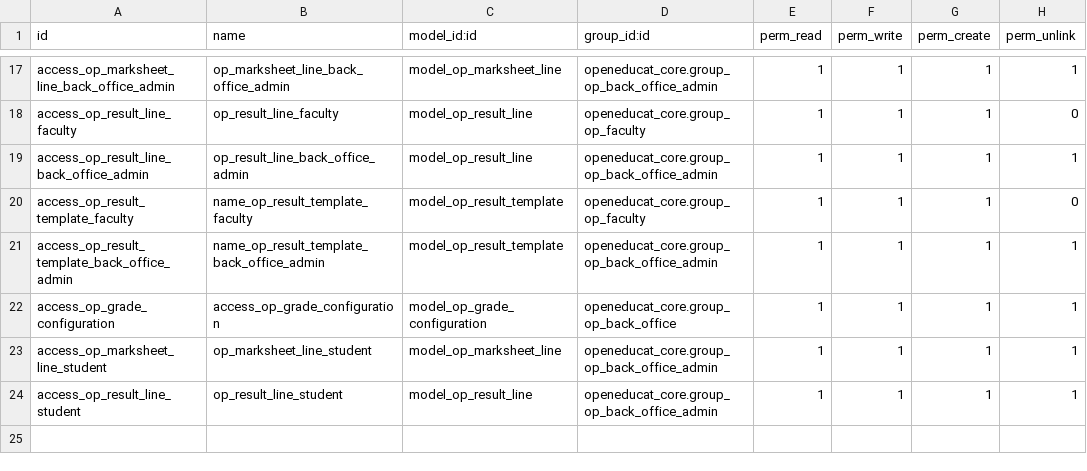
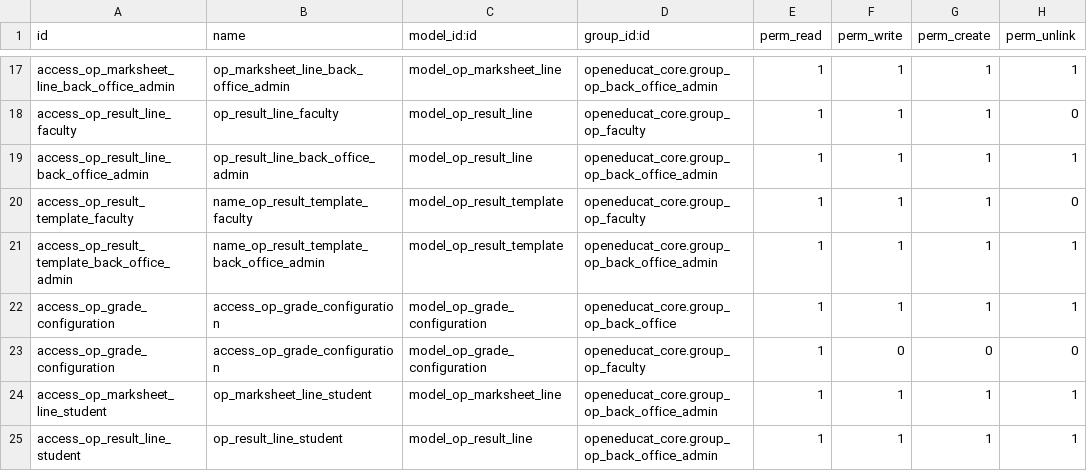
Before and after one commit to NIKULAHIR/openeducat_erp, a CSV file: openeducat_exam/security/ir.model.access.csv, drawn as a sheet; only a part is shown, gaps mark what is left out; the diff names each change by its address in the sheet, - before the commit and + after, or states it on an @@ line.

Commit message:
[FIX] exam Changes

```diff
--- a/openeducat_exam/security/ir.model.access.csv
+++ b/openeducat_exam/security/ir.model.access.csv
+row 23: access_op_grade_configuration | access_op_grade_configuration | model_op_grade_configuration | openeducat_core.group_op_faculty | 1 | 0 | 0 | 0
```
Also changed, not shown: 1 other file.
